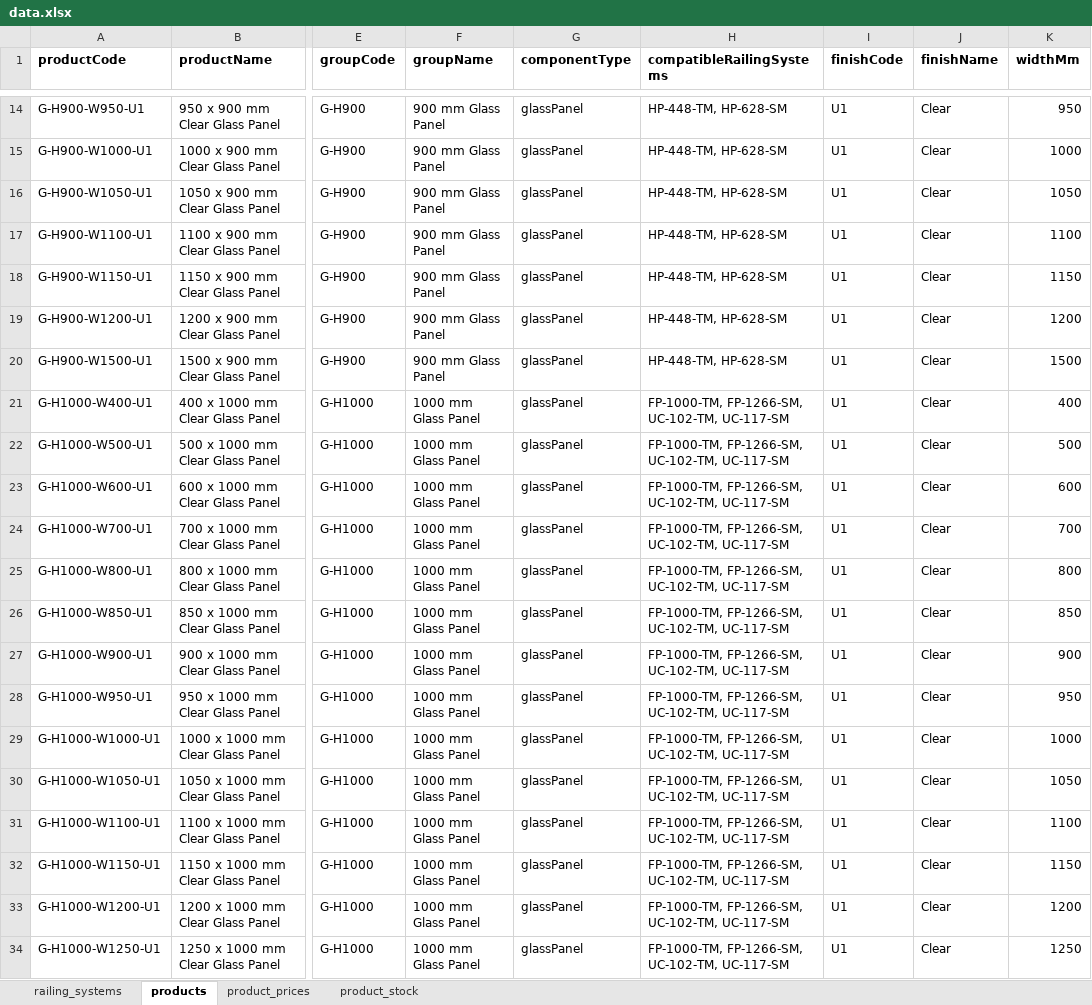
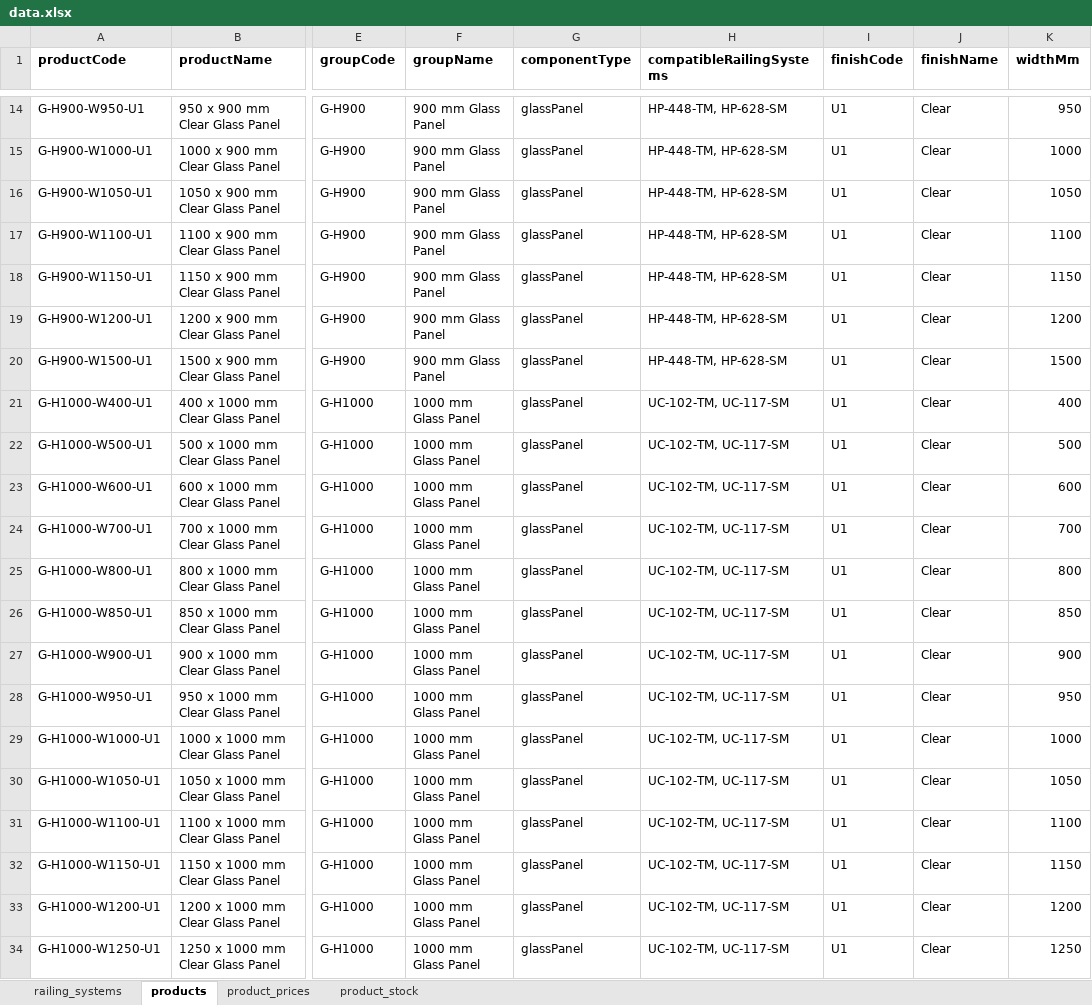
Before and after one commit to monttechkft/glass-railing-planner, an Excel workbook: data/data.xlsx, sheet products, drawn as a sheet; only a part is shown, gaps mark what is left out; values as stored, in another font and other column widths than the file's, no borders; the diff covers the shown part only; the diff names each change by its address in the sheet, - before the commit and + after, or states it on an @@ line.

Commit message:
xlsx updated

```diff
--- a/data/data.xlsx (sheet products)
+++ b/data/data.xlsx (sheet products)
-H21:H34 (compatibleRailingSystems): FP-1000-TM, FP-1266-SM, UC-102-TM, UC-117-SM
+H21:H34 (compatibleRailingSystems): UC-102-TM, UC-117-SM
```
Also changed, not shown: 41 edited cells elsewhere in this sheet.
